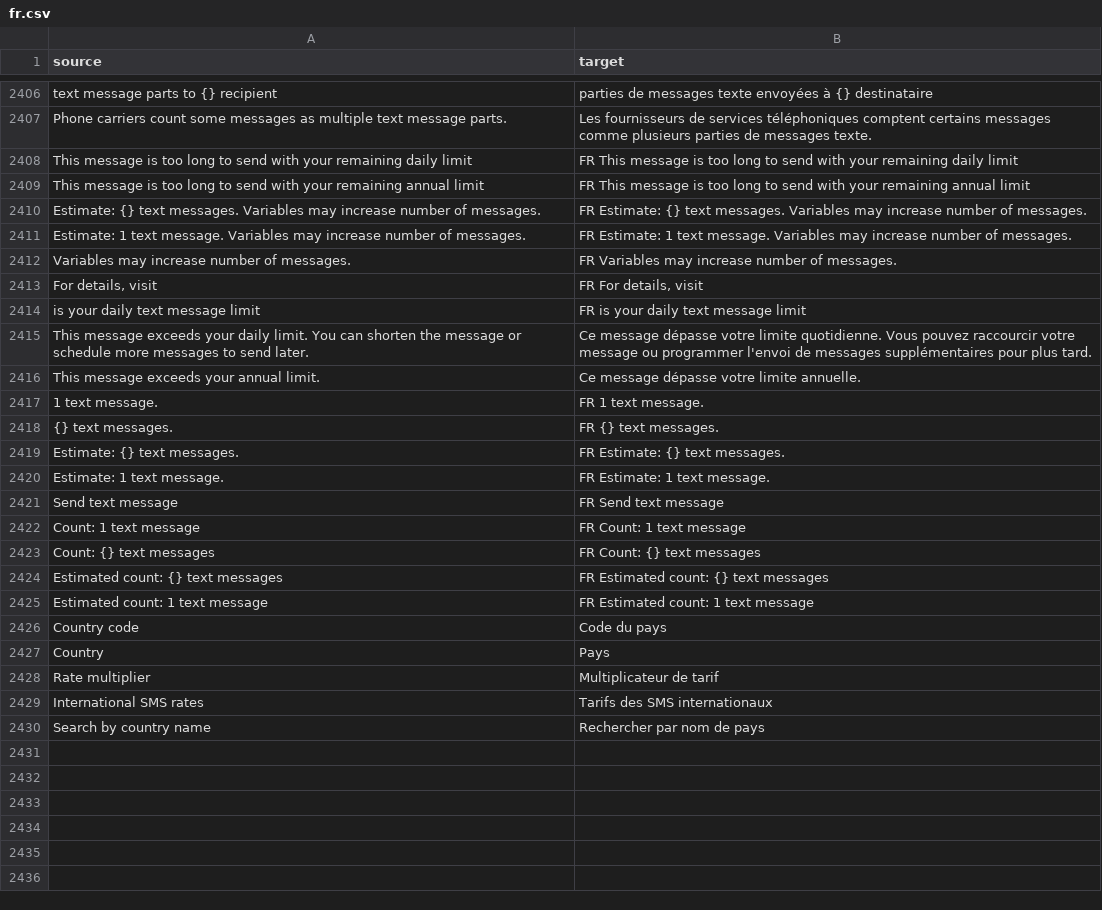
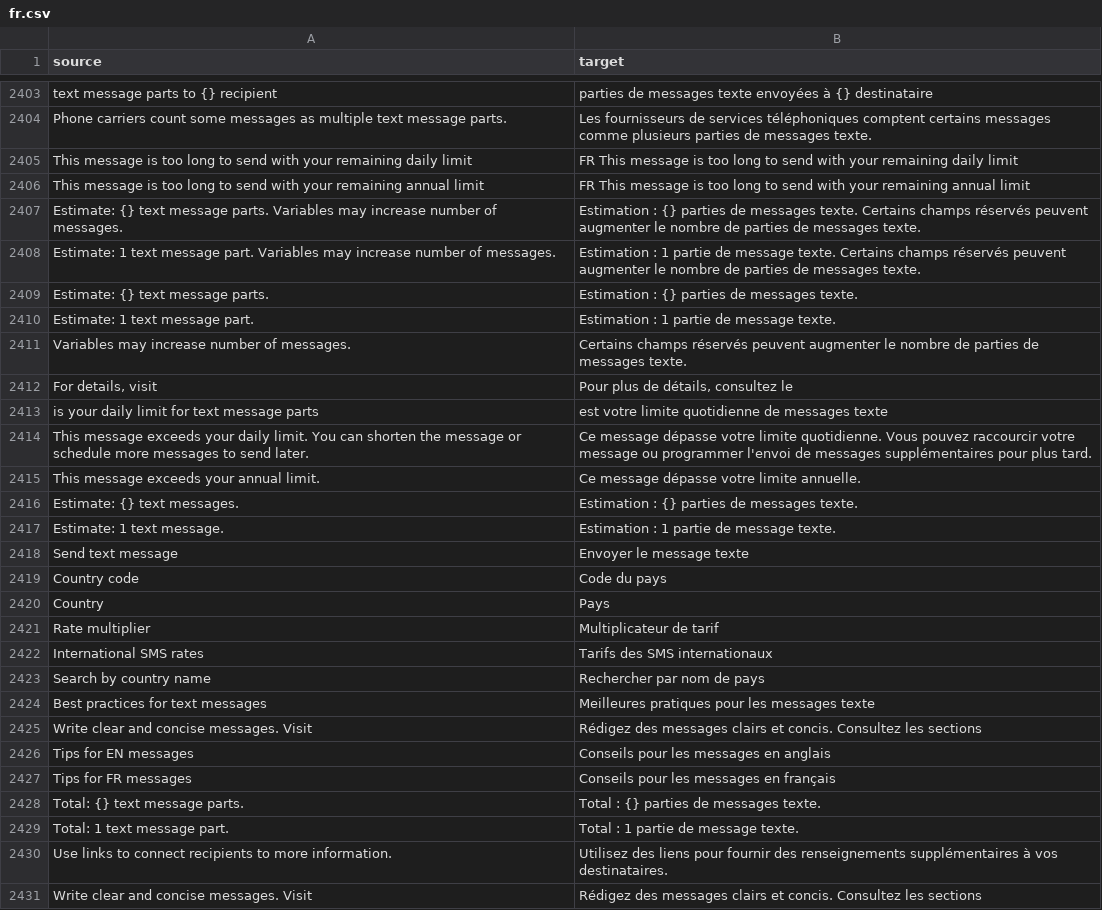
Before and after one commit to cds-snc/notification-admin, a CSV file: app/translations/csv/fr.csv, drawn as a sheet; only a part is shown, gaps mark what is left out; the diff covers the shown part only.

Commit message:
Update most of the remaining sms parts content (#2615)

```diff
--- a/app/translations/csv/fr.csv
+++ b/app/translations/csv/fr.csv
@@ -2409,18 +2406,14 @@
 "This message is too long to send with your remaining annual limit","FR This message is too long to send with your remaining annual limit"
-"Estimate: {} text messages. Variables may increase number of messages.","FR Estimate: {} text messages. Variables may increase number of messages."
-"Estimate: 1 text message. Variables may increase number of messages.","FR Estimate: 1 text message. Variables may increase number of messages."
-"Variables may increase number of messages.","FR Variables may increase number of messages."
-"For details, visit","FR For details, visit"
-"is your daily text message limit","FR is your daily text message limit"
+"Estimate: {} text message parts. Variables may increase number of messages.","Estimation : {} parties de messages texte. Certains champs réservés peuvent augmenter le nombre de parties de messages texte."
+"Estimate: 1 text message part. Variables may increase number of messages.","Estimation : 1 partie de message texte. Certains champs réservés peuvent augmenter le nombre de parties de messages texte."
+"Estimate: {} text message parts.","Estimation : {} parties de messages texte."
+"Estimate: 1 text message part.","Estimation : 1 partie de message texte."
+"Variables may increase number of messages.","Certains champs réservés peuvent augmenter le nombre de parties de messages texte."
+"For details, visit","Pour plus de détails, consultez le"
+"is your daily limit for text message parts","est votre limite quotidienne de messages texte"
 "This message exceeds your daily limit. You can shorten the message or schedule more messages to send later.","Ce message dépasse votre limite quotidienne. Vous pouvez raccourcir votre message ou programmer l'envoi de messages supplémentaires pour plus tard."
 "This message exceeds your annual limit.","Ce message dépasse votre limite annuelle."
-"1 text message.","FR 1 text message."
-"{} text messages.","FR {} text messages."
-"Estimate: {} text messages.","FR Estimate: {} text messages."
-"Estimate: 1 text message.","FR Estimate: 1 text message."
-"Send text message","FR Send text message"
-"Count: 1 text message","FR Count: 1 text message"
-"Count: {} text messages","FR Count: {} text messages"
-"Estimated count: {} text messages","FR Estimated count: {} text messages"
-"Estimated count: 1 text message","FR Estimated count: 1 text message"
+"Estimate: {} text messages.","Estimation : {} parties de messages texte."
+"Estimate: 1 text message.","Estimation : 1 partie de message texte."
+"Send text message","Envoyer le message texte"
 "Country code","Code du pays"
@@ -2430 +2423,9 @@
 "Search by country name","Rechercher par nom de pays"
+"Best practices for text messages","Meilleures pratiques pour les messages texte"
+"Write clear and concise messages. Visit","Rédigez des messages clairs et concis. Consultez les sections"
+"Tips for EN messages","Conseils pour les messages en anglais"
+"Tips for FR messages","Conseils pour les messages en français"
+"Total: {} text message parts.","Total : {} parties de messages texte."
+"Total: 1 text message part.","Total : 1 partie de message texte."
+"Use links to connect recipients to more information.","Utilisez des liens pour fournir des renseignements supplémentaires à vos destinataires."
+"Write clear and concise messages. Visit ","Rédigez des messages clairs et concis. Consultez les sections "
```
Also changed, not shown: 2 added rows, 5 removed rows and 1 edited cell elsewhere in this file, 13 other files.
